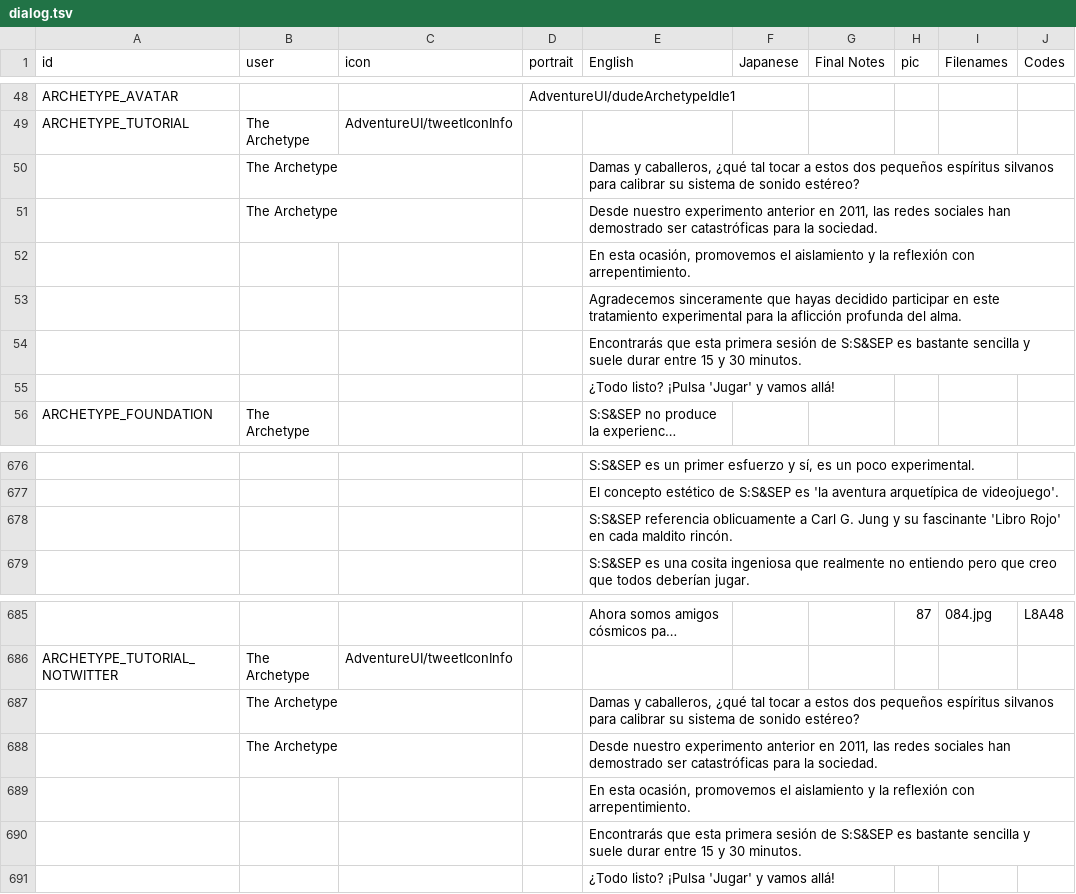
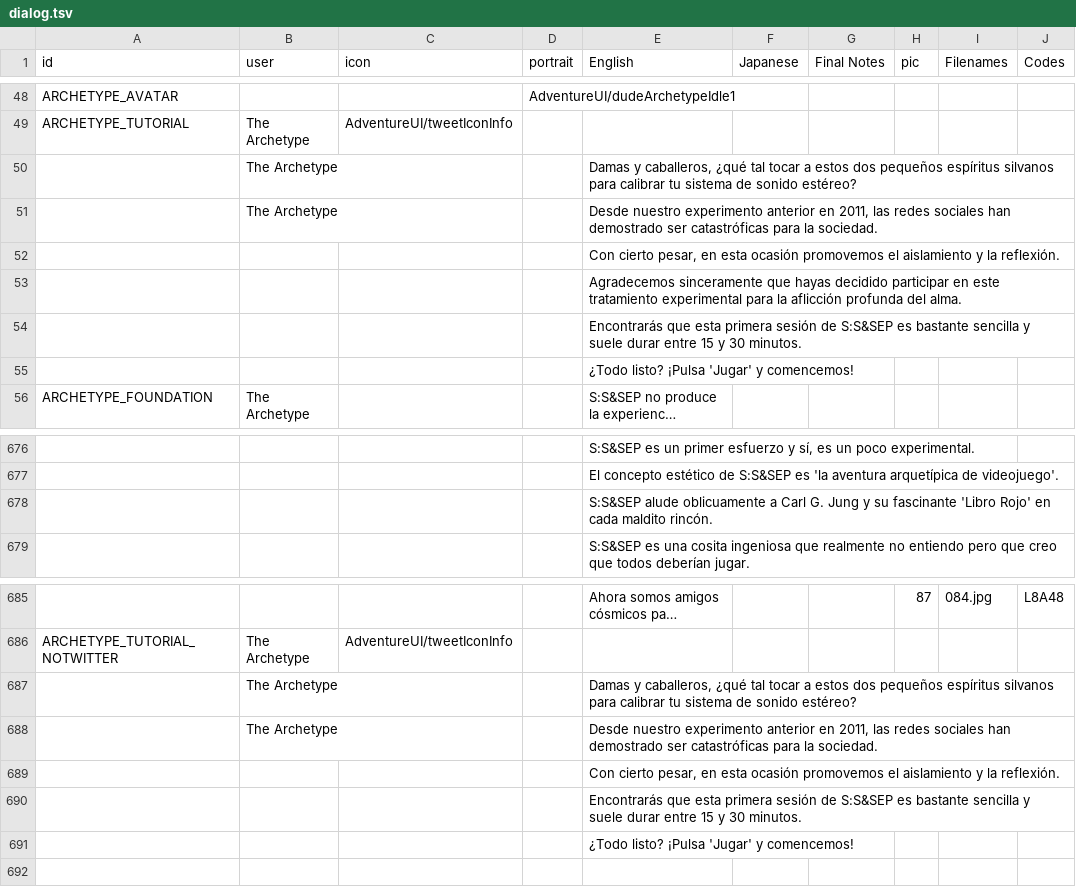
Before and after one commit to cesardeg/swordable, a TSV file: data/locales/spanish/dialog.tsv, drawn as a sheet; only a part is shown, gaps mark what is left out; long unchanged cells end in …; the diff names each change by its address in the sheet, - before the commit and + after, or states it on an @@ line.

Commit message:
i18n: update Portuguese and Spanish dialog translations

```diff
--- a/data/locales/spanish/dialog.tsv
+++ b/data/locales/spanish/dialog.tsv
-E50 (English): …para calibrar su sistema de…
+E50 (English): …para calibrar tu sistema de…
-E52 (English): En esta ocasión, promovemos el aislamiento y la reflexión con arrepentimiento.
+E52 (English): Con cierto pesar, en esta ocasión promovemos el aislamiento y la reflexión.
-E55 (English): ¿Todo listo? ¡Pulsa 'Jugar' y vamos allá!
+E55 (English): ¿Todo listo? ¡Pulsa 'Jugar' y comencemos!
-E678 (English): S:S&SEP referencia oblicuamente a…
+E678 (English): S:S&SEP alude oblicuamente a…
-E687 (English): …para calibrar su sistema de…
+E687 (English): …para calibrar tu sistema de…
-E689 (English): En esta ocasión, promovemos el aislamiento y la reflexión con arrepentimiento.
+E689 (English): Con cierto pesar, en esta ocasión promovemos el aislamiento y la reflexión.
-E691 (English): ¿Todo listo? ¡Pulsa 'Jugar' y vamos allá!
+E691 (English): ¿Todo listo? ¡Pulsa 'Jugar' y comencemos!
```
Also changed, not shown: data/locales/portuguese/dialog.tsv.
